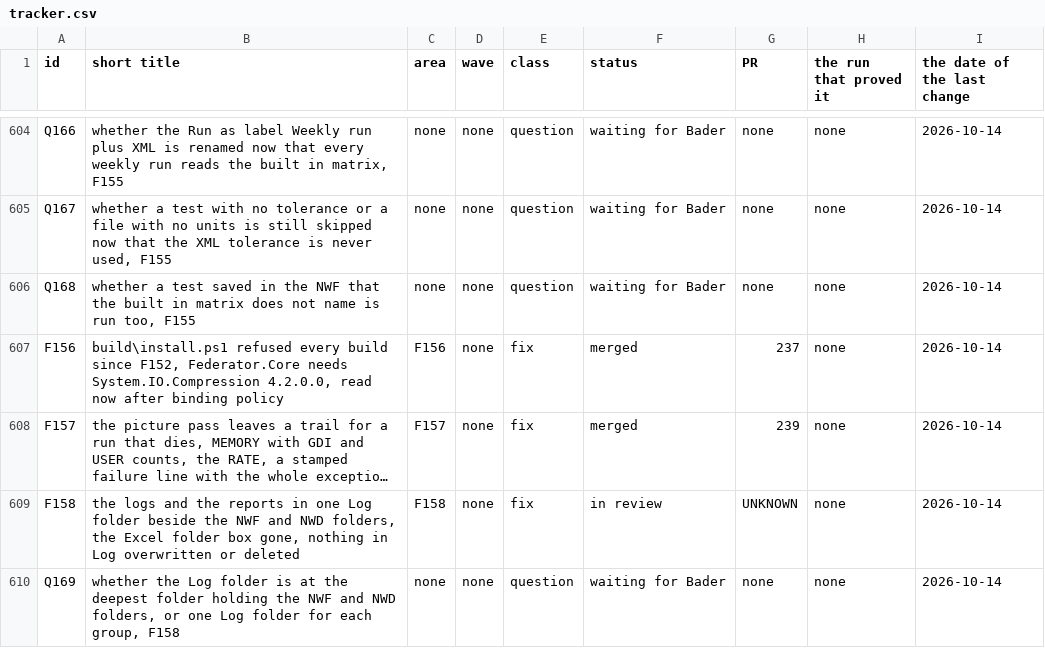
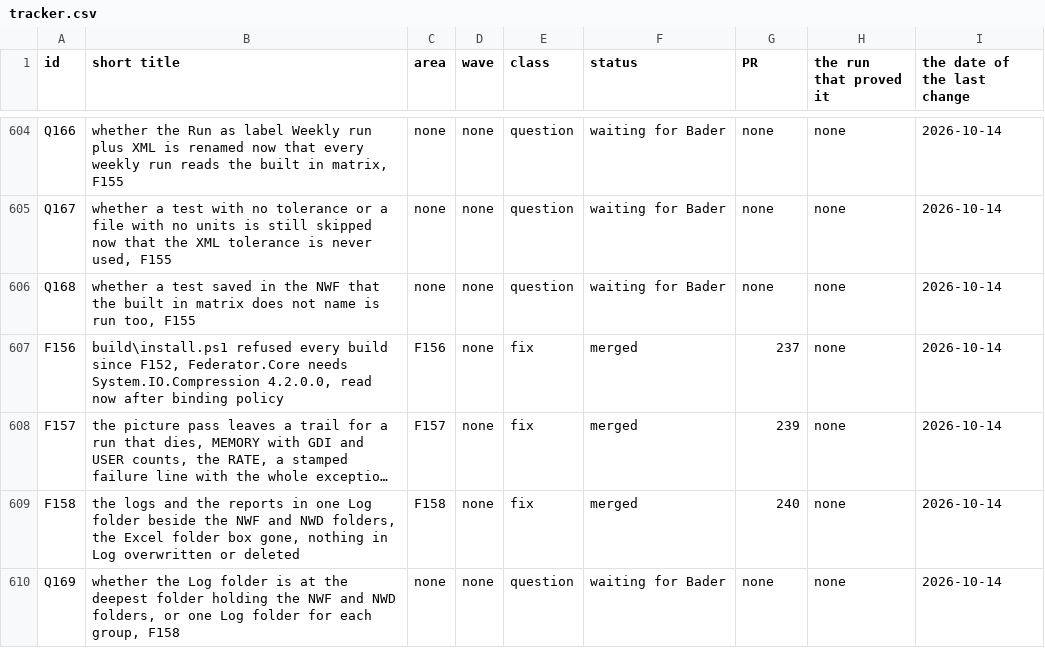
Before and after one commit to baderrahal/PAR_NWC-Federator-V2, a CSV file: steps/tracker.csv, drawn as a sheet; only a part is shown, gaps mark what is left out; long unchanged cells end in …; the diff names each change by its address in the sheet, - before the commit and + after, or states it on an @@ line.

Commit message:
F158 tracker row merged with pull request 240

```diff
--- a/steps/tracker.csv
+++ b/steps/tracker.csv
-F609 (status): in review
+F609 (status): merged
-G609 (PR): UNKNOWN
+G609 (PR): 240
```
Also changed, not shown: 2 other files.
